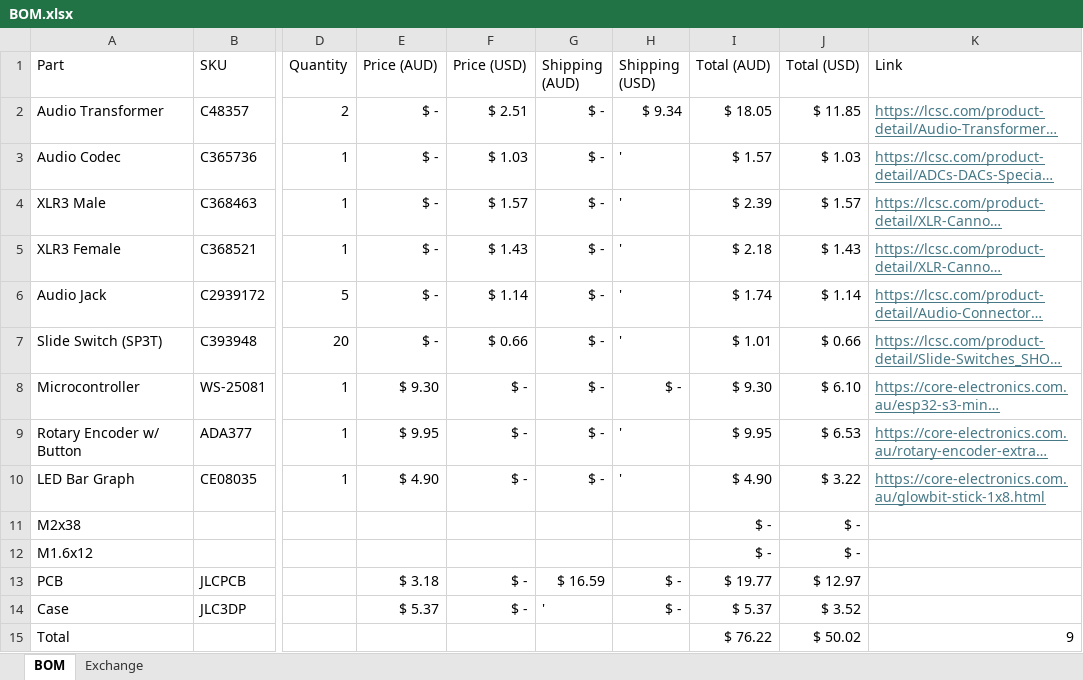
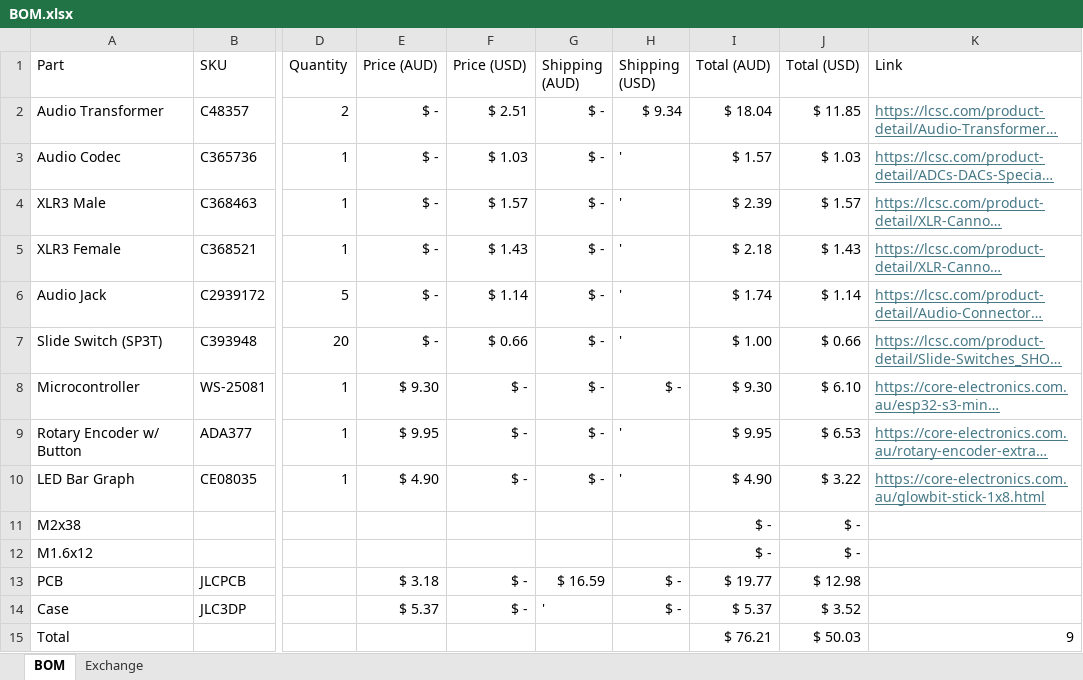
Before and after one commit to The-Wolfson/CableChecker, an Excel workbook: BOM.xlsx, sheet BOM, drawn as a sheet; only a part is shown, gaps mark what is left out; long unchanged cells end in …; values as stored, in another font and other column widths than the file's, no borders; table styles not drawn; the diff names each change by its address in the sheet, - before the commit and + after, or states it on an @@ line.

```diff
--- a/BOM.xlsx (sheet BOM)
+++ b/BOM.xlsx (sheet BOM)
-I2 (Total (AUD)): $ 18.05
+I2 (Total (AUD)): $ 18.04
-I7 (Total (AUD)): $ 1.01
+I7 (Total (AUD)): $ 1.00
-J13 (Total (USD)): $ 12.97
+J13 (Total (USD)): $ 12.98
-I15 (Total (AUD)): $ 76.22
+I15 (Total (AUD)): $ 76.21
-J15 (Total (USD)): $ 50.02
+J15 (Total (USD)): $ 50.03
```
Also changed, not shown: sheet Exchange, 1 other file.
